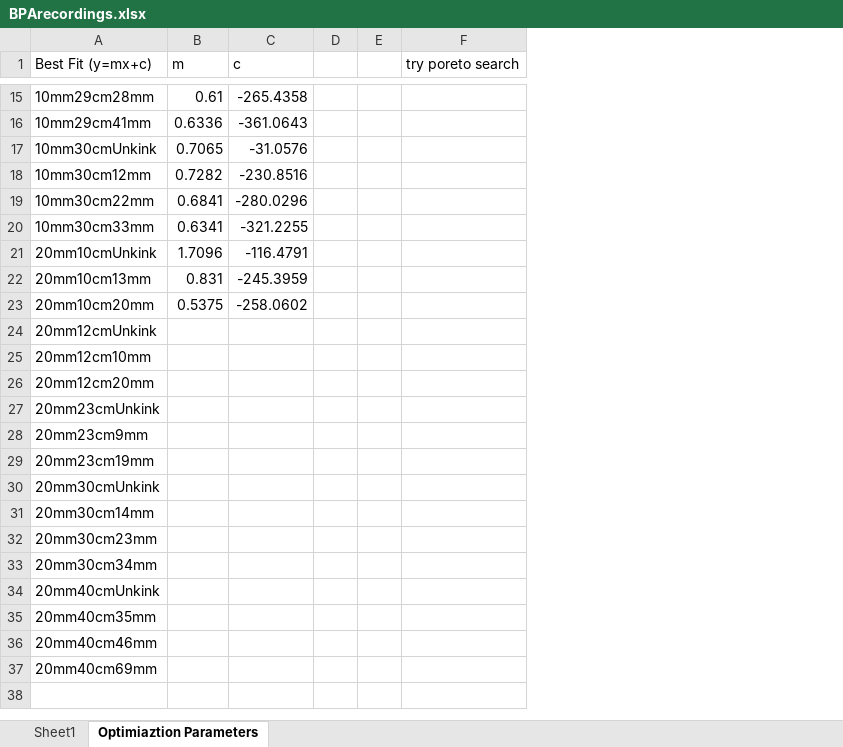
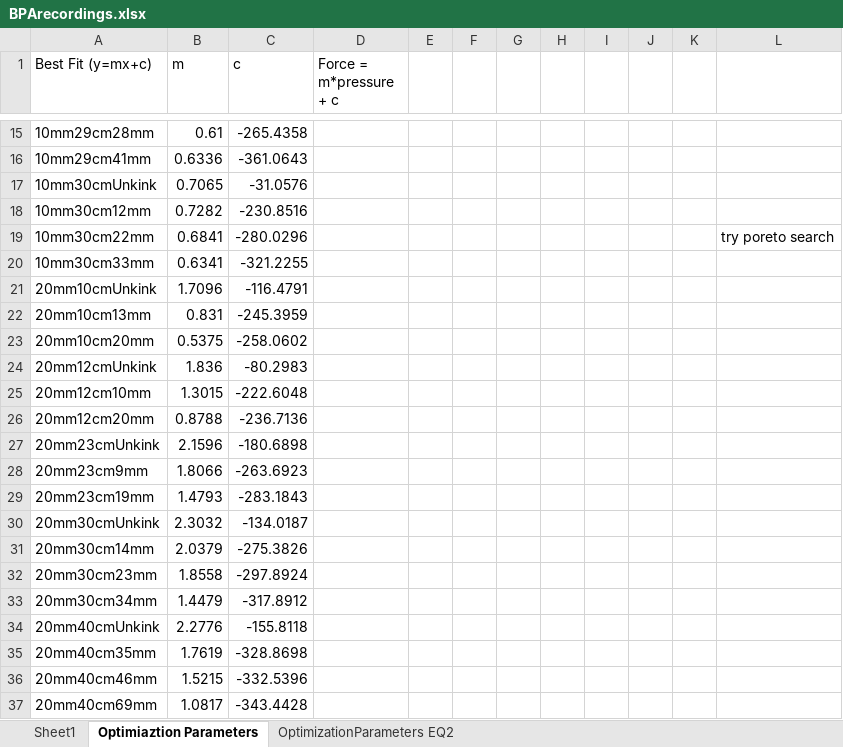
Before and after one commit to Agile-and-Adaptive-Robotics/Muscle_Sensory, an Excel workbook: DataCollection/BPArecordings.xlsx, sheet Optimiaztion Parameters, drawn as a sheet; only a part is shown, gaps mark what is left out; values as stored, in another font and other column widths than the file's, no borders; charts and pictures not drawn; addresses are those after the commit; the diff names each change by its address in the sheet, - before the commit and + after, or states it on an @@ line.

```diff
--- a/DataCollection/BPArecordings.xlsx (sheet Optimiaztion Parameters)
+++ b/DataCollection/BPArecordings.xlsx (sheet Optimiaztion Parameters)
+sheet tab: OptimizationParameters EQ2
+column D (Force = m*pressure + c), empty
+column G, empty
+column H, empty
+column I, empty
+column J, empty
+column K, empty
-L1: try poreto search
+L1: (empty)
-L19: (empty)
+L19: try poreto search
-B24 (m): (empty)
+B24 (m): 1.836
-C24 (c): (empty)
+C24 (c): -80.2983
-B25 (m): (empty)
+B25 (m): 1.3015
-C25 (c): (empty)
+C25 (c): -222.6048
-B26 (m): (empty)
+B26 (m): 0.8788
-C26 (c): (empty)
+C26 (c): -236.7136
-B27 (m): (empty)
+B27 (m): 2.1596
-C27 (c): (empty)
+C27 (c): -180.6898
-B28 (m): (empty)
+B28 (m): 1.8066
-C28 (c): (empty)
+C28 (c): -263.6923
-B29 (m): (empty)
+B29 (m): 1.4793
-C29 (c): (empty)
+C29 (c): -283.1843
-B30 (m): (empty)
+B30 (m): 2.3032
-C30 (c): (empty)
+C30 (c): -134.0187
-B31 (m): (empty)
+B31 (m): 2.0379
-C31 (c): (empty)
+C31 (c): -275.3826
-B32 (m): (empty)
+B32 (m): 1.8558
-C32 (c): (empty)
+C32 (c): -297.8924
-B33 (m): (empty)
+B33 (m): 1.4479
-C33 (c): (empty)
+C33 (c): -317.8912
-B34 (m): (empty)
+B34 (m): 2.2776
-C34 (c): (empty)
+C34 (c): -155.8118
-B35 (m): (empty)
+B35 (m): 1.7619
-C35 (c): (empty)
+C35 (c): -328.8698
-B36 (m): (empty)
+B36 (m): 1.5215
-C36 (c): (empty)
+C36 (c): -332.5396
-B37 (m): (empty)
+B37 (m): 1.0817
-C37 (c): (empty)
+C37 (c): -343.4428
```
Also changed, not shown: sheet Sheet1, charts or pictures, 17 other files.
